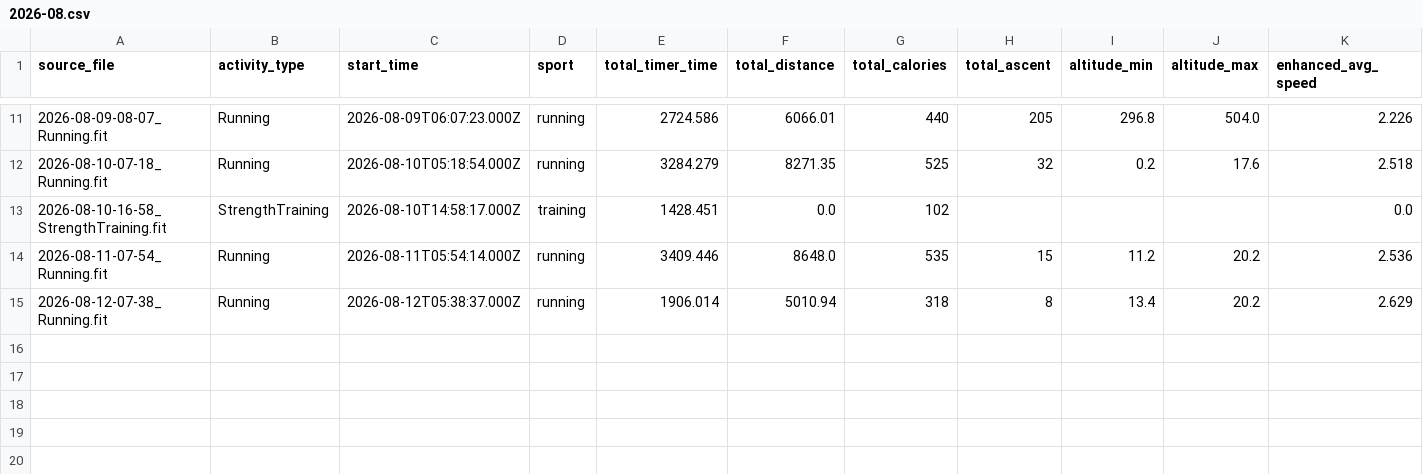
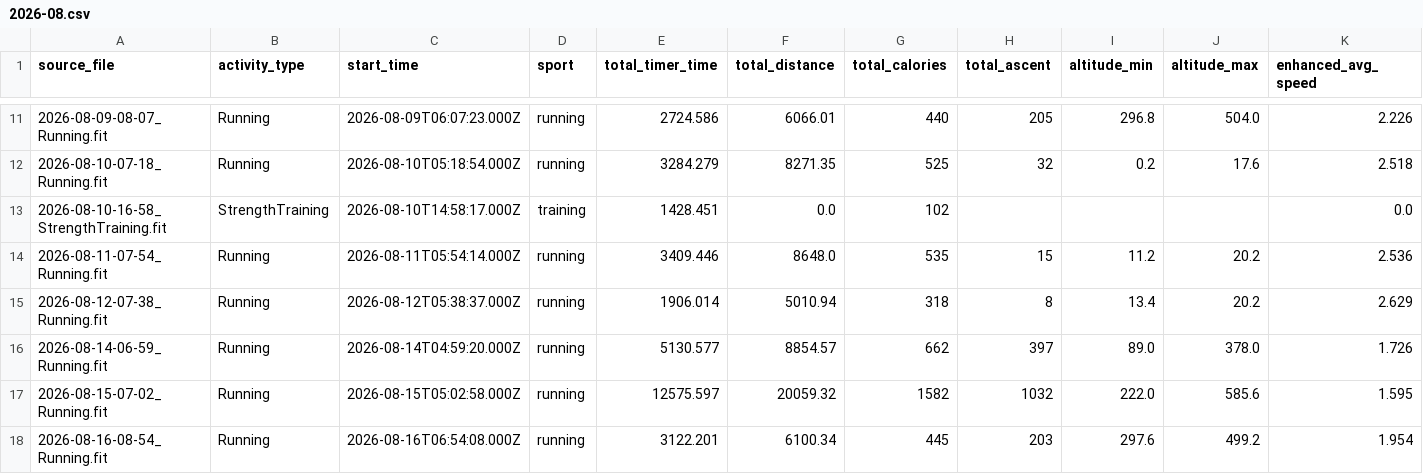
Before and after one commit to ncornag/ncornag, a CSV file: running/data/2026-08.csv, drawn as a sheet; only a part is shown, gaps mark what is left out; rows hold the shown columns only; the diff names each change by its address in the sheet, - before the commit and + after, or states it on an @@ line.

Commit message:
feat(coach): sync W14 to done, add W15 Tuesday gym makeup
Week 14 closed at 56.9 km / 1687 m (100% km, 105% vert) with every
running day logged; only Thursday's strength session was missed, to a
schedule conflict.

Reschedule that session to Tuesday of week 15, which was a rest day, at
week 15's deload load rather than week 14's: the missed frequency is what
needs restoring, and loading 12 kg two days after a 1032 m Saturday works
against the deload. The week 15 grid still sums to 32 km / 500 m, so no
adjusted badge or data-plan attributes.

Flip W14 to done and W15 to current a day early on the card and the chart
flags: today is W14's last calendar day and the engine holds current_week
at 14 only because the missed gym will never be logged.

```diff
--- a/running/data/2026-08.csv
+++ b/running/data/2026-08.csv
+row 16: 2026-08-14-06-59_Running.fit | Running | 2026-08-14T04:59:20.000Z | running | 5130.577 | 8854.57 | 662 | 397 | 89.0 | 378.0 | 1.726
+row 17: 2026-08-15-07-02_Running.fit | Running | 2026-08-15T05:02:58.000Z | running | 12575.597 | 20059.32 | 1582 | 1032 | 222.0 | 585.6 | 1.595
+row 18: 2026-08-16-08-54_Running.fit | Running | 2026-08-16T06:54:08.000Z | running | 3122.201 | 6100.34 | 445 | 203 | 297.6 | 499.2 | 1.954
```
Also changed, not shown: 4 other files.
